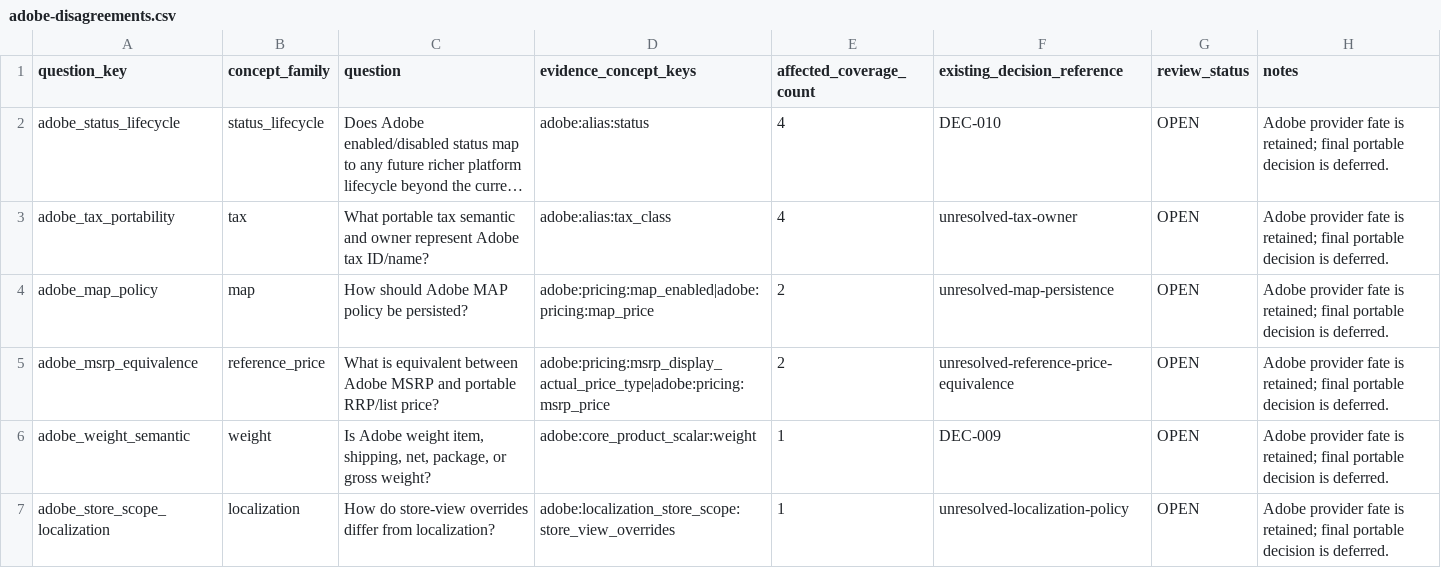
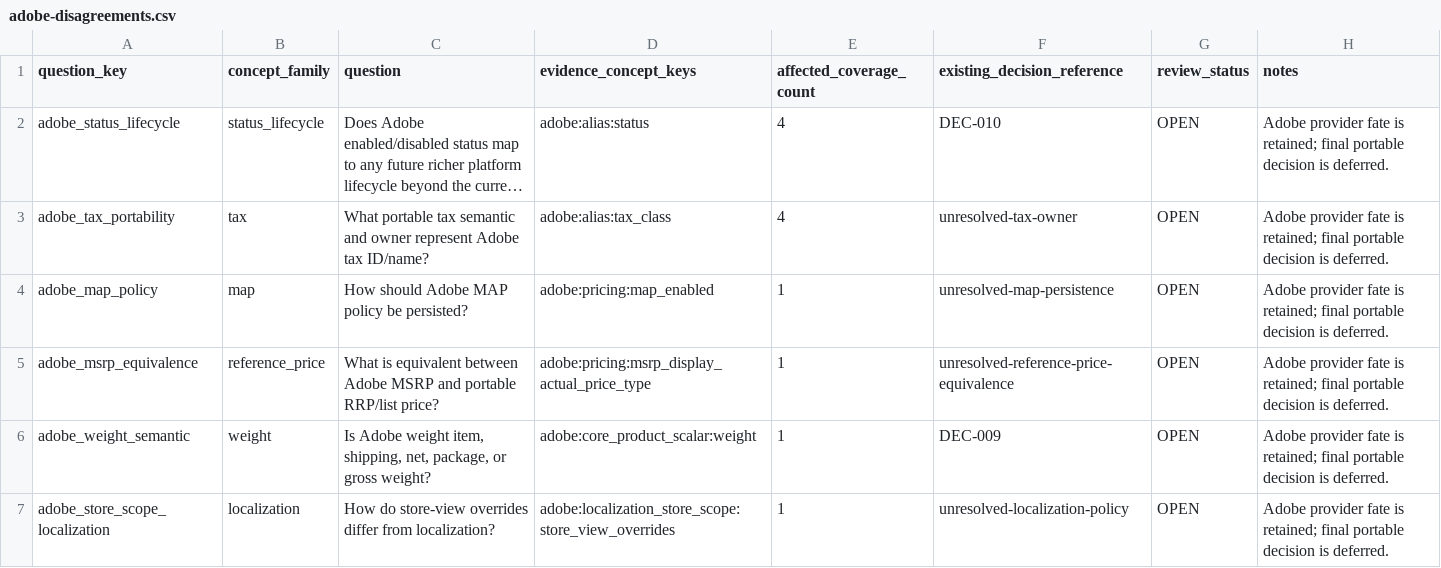
Before and after one commit to Stanislavikus/babypark-b2b, a CSV file: docs/data/canonical-coverage/adobe-disagreements.csv, drawn as a sheet; only a part is shown; long unchanged cells end in …; the diff names each change by its address in the sheet, - before the commit and + after, or states it on an @@ line.

```diff
--- a/docs/data/canonical-coverage/adobe-disagreements.csv
+++ b/docs/data/canonical-coverage/adobe-disagreements.csv
-D4 (evidence_concept_keys): adobe:pricing:map_enabled|adobe:pricing:map_price
+D4 (evidence_concept_keys): adobe:pricing:map_enabled
-E4:E5 (affected_coverage_count): 2
+E4:E5 (affected_coverage_count): 1
-D5 (evidence_concept_keys): adobe:pricing:msrp_display_actual_price_type|adobe:pricing:msrp_price
+D5 (evidence_concept_keys): adobe:pricing:msrp_display_actual_price_type
```
Also changed, not shown: docs/data/adobe_commerce_v1_capability_clusters.csv, docs/data/adobe_commerce_v1_inventory_master.csv, 8 other files.
